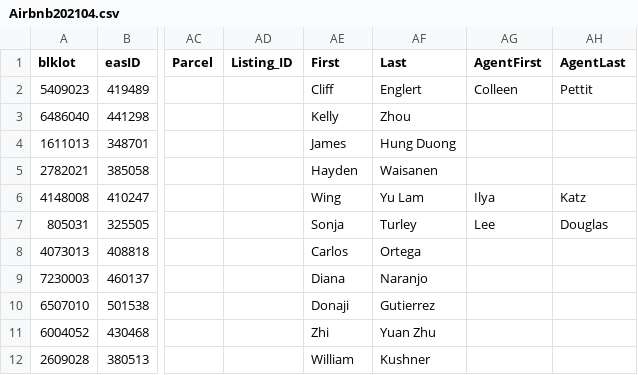
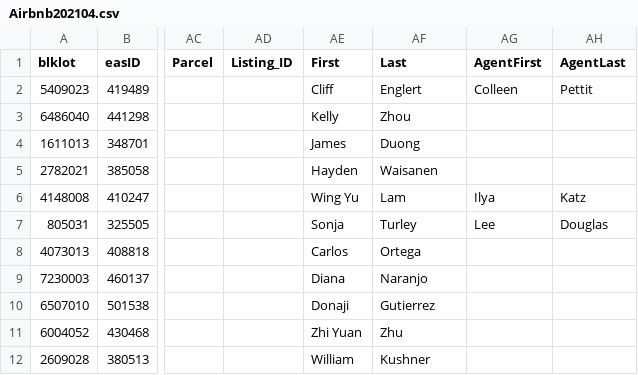
Before and after one commit to ChinnPlan/Accela, a CSV file: Airbnb202104.csv, drawn as a sheet; only a part is shown, gaps mark what is left out; the diff names each change by its address in the sheet, - before the commit and + after, or states it on an @@ line.

Commit message:
Update Airbnb202104.csv

```diff
--- a/Airbnb202104.csv
+++ b/Airbnb202104.csv
-AF4 (Last): Hung Duong
+AF4 (Last): Duong
-AE6 (First): Wing
+AE6 (First): Wing Yu
-AF6 (Last): Yu Lam
+AF6 (Last): Lam
-AE11 (First): Zhi
+AE11 (First): Zhi Yuan
-AF11 (Last): Yuan Zhu
+AF11 (Last): Zhu
```
